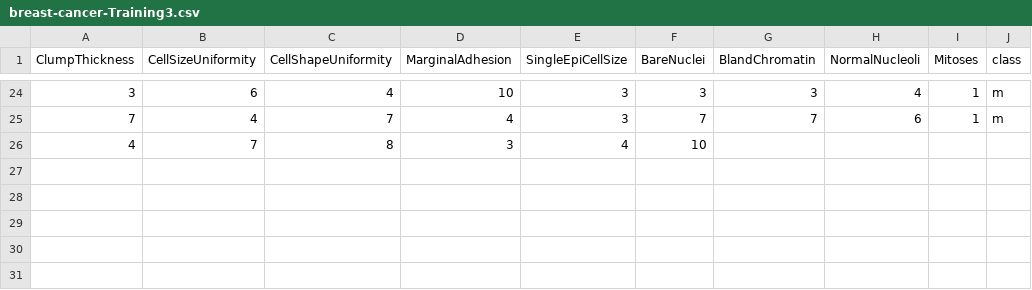
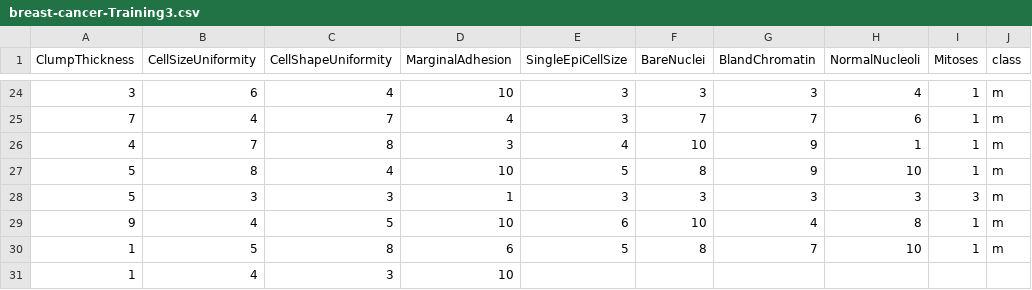
Before and after one commit to FatioSE/Kernel-PCA-DR, a CSV file: datasets/breast-cancer/breast-cancer-Training3.csv, drawn as a sheet; only a part is shown, gaps mark what is left out.

Commit message:
Added assets

```diff
--- a/datasets/breast-cancer/breast-cancer-Training3.csv
+++ b/datasets/breast-cancer/breast-cancer-Training3.csv
@@ -25,2 +25,7 @@ ClumpThickness,CellSizeUniformity,CellShapeUniformity,MarginalAdhesion,SingleEpi
 7,4,7,4,3,7,7,6,1,m
-4,7,8,3,4,10,
+4,7,8,3,4,10,9,1,1,m
+5,8,4,10,5,8,9,10,1,m
+5,3,3,1,3,3,3,3,3,m
+9,4,5,10,6,10,4,8,1,m
+1,5,8,6,5,8,7,10,1,m
+1,4,3,10
```
